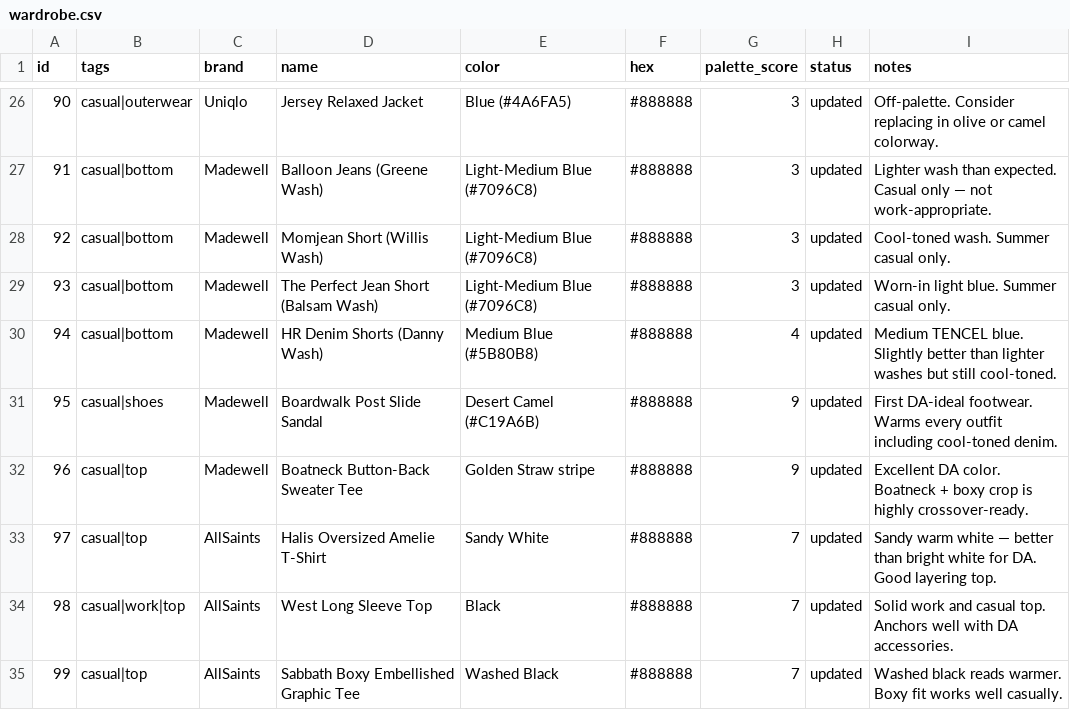
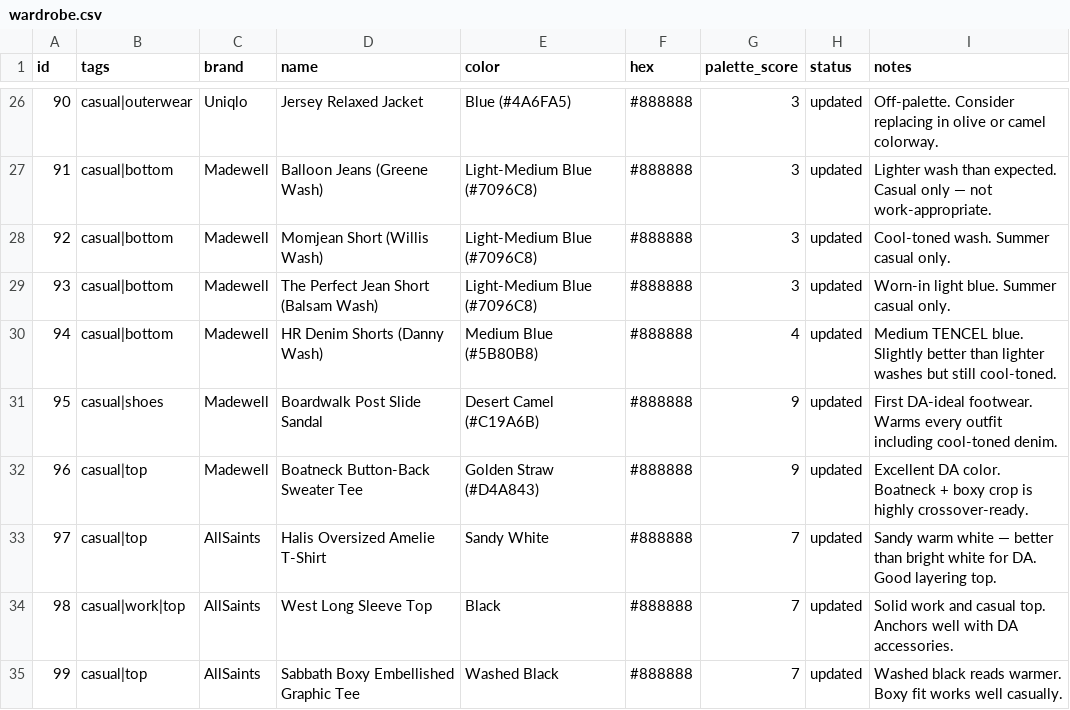
Before and after one commit to nmillere/wardrobe, a CSV file: wardrobe.csv, drawn as a sheet; only a part is shown, gaps mark what is left out.

Commit message:
Update Boatneck Button-Back Sweater Tee in wardrobe via MCP

```diff
--- a/wardrobe.csv
+++ b/wardrobe.csv
@@ -31,3 +31,3 @@ id,tags,brand,name,color,hex,palette_score,status,notes
 "95","casual|shoes","Madewell","Boardwalk Post Slide Sandal","Desert Camel (#C19A6B)","#888888","9","updated","First DA-ideal footwear. Warms every outfit including cool-toned denim."
-"96","casual|top","Madewell","Boatneck Button-Back Sweater Tee","Golden Straw stripe","#888888","9","updated","Excellent DA color. Boatneck + boxy crop is highly crossover-ready."
+"96","casual|top","Madewell","Boatneck Button-Back Sweater Tee","Golden Straw (#D4A843)","#888888","9","updated","Excellent DA color. Boatneck + boxy crop is highly crossover-ready."
 "97","casual|top","AllSaints","Halis Oversized Amelie T-Shirt","Sandy White","#888888","7","updated","Sandy warm white — better than bright white for DA. Good layering top."
```
